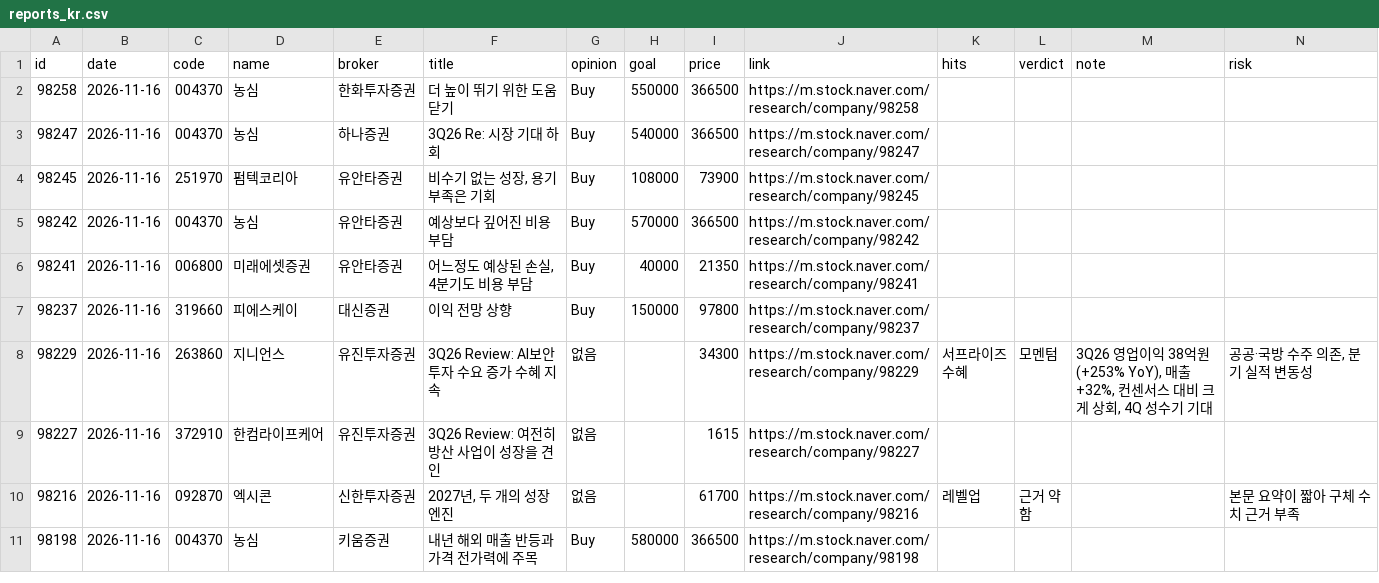
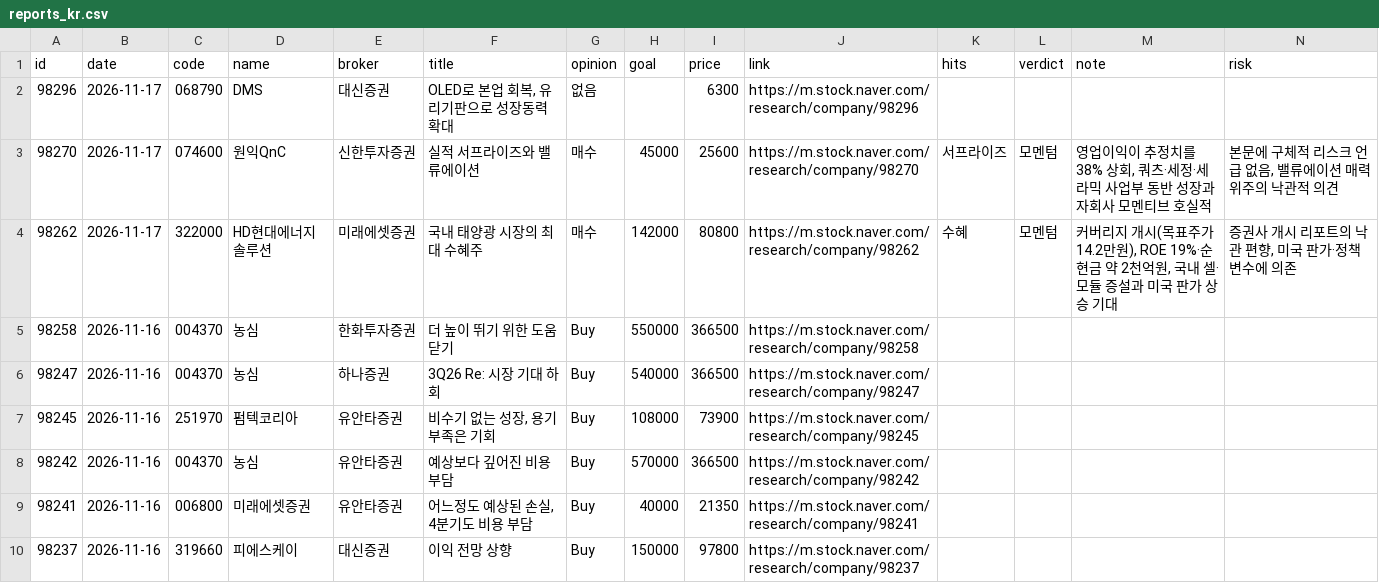
Before and after one commit to kdj950323-glitch/todo, a CSV file: kr-leaders/state/reports_kr.csv, drawn as a sheet; only a part is shown; the shorter side is filled out with more unchanged rows; the diff names each change by its address in the sheet, - before the commit and + after, or states it on an @@ line.

```diff
--- a/kr-leaders/state/reports_kr.csv
+++ b/kr-leaders/state/reports_kr.csv
+row 2: 98296 | 2026-11-17 | 068790 | DMS | 대신증권 | OLED로 본업 회복, 유리기판으로 성장동력 확대 | 없음 |  | 6300 | https://m.stock.naver.com/research/company/98296
+row 3: 98270 | 2026-11-17 | 074600 | 원익QnC | 신한투자증권 | 실적 서프라이즈와 밸류에이션 | 매수 | 45000 | 25600 | https://m.stock.naver.com/research/company/98270 | 서프라이즈 | 모멘텀 | 영업이익이 추정치를 38% 상회, 쿼츠·세정·세라믹 사업부 동반 성장과 자회사 모멘티브 호실적 | 본문에 구체적 리스크 언급 없음, 밸류에이션 매력 위주의 낙관적 의견
+row 4: 98262 | 2026-11-17 | 322000 | HD현대에너지솔루션 | 미래에셋증권 | 국내 태양광 시장의 최대 수혜주 | 매수 | 142000 | 80800 | https://m.stock.naver.com/research/company/98262 | 수혜 | 모멘텀 | 커버리지 개시(목표주가 14.2만원), ROE 19%·순현금 약 2천억원, 국내 셀·모듈 증설과 미국 판가 상승 기대 | 증권사 개시 리포트의 낙관 편향, 미국 판가·정책 변수에 의존
```
Also changed, not shown: kr-leaders/state/kr_flow.csv, kr-leaders/state/kr_news_seen.csv, 7 other files.
